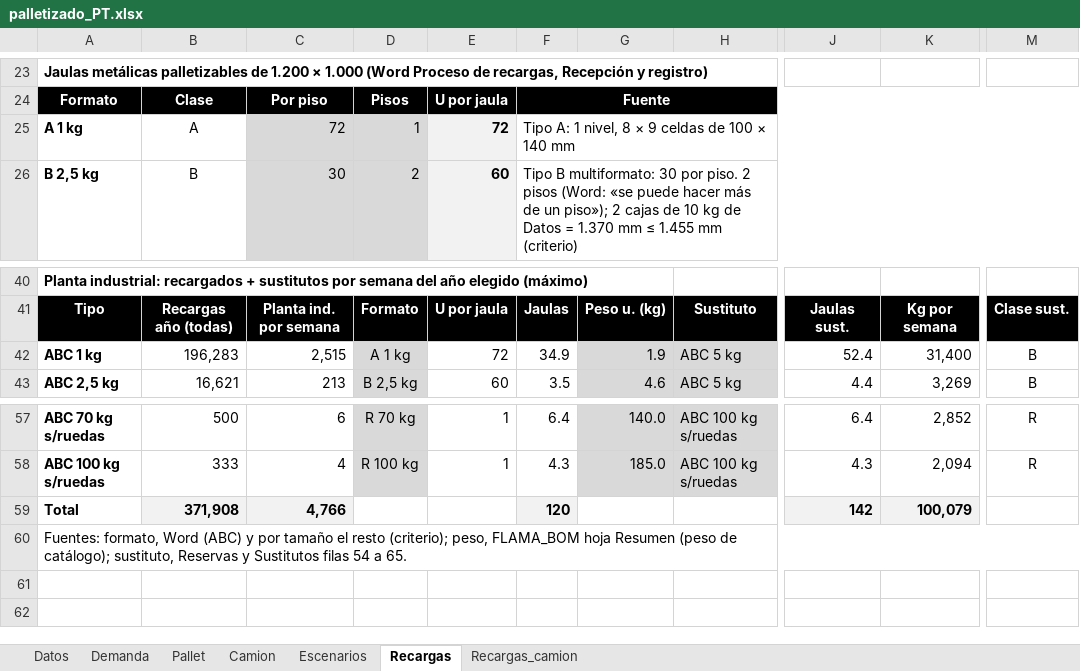
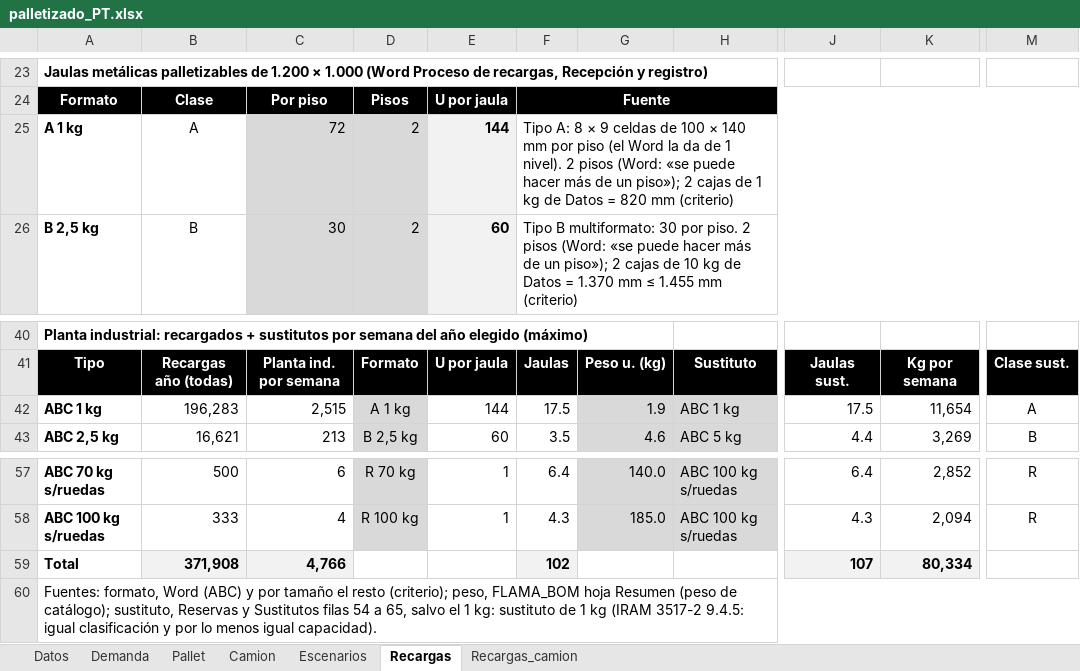
Before and after one commit to TadeoSinay/planos_industrial_flama, an Excel workbook: salida/palletizado_PT.xlsx, sheet Recargas, drawn as a sheet; only a part is shown, gaps mark what is left out; values as stored, in another font and other column widths than the file's, no borders; the diff names each change by its address in the sheet, - before the commit and + after, or states it on an @@ line.

```diff
--- a/salida/palletizado_PT.xlsx (sheet Recargas)
+++ b/salida/palletizado_PT.xlsx (sheet Recargas)
-D25: 1
+D25: 2
-E25: 72
+E25: 144
-F25: Tipo A: 1 nivel, 8 × 9 celdas de 100 × 140 mm
+F25: Tipo A: 8 × 9 celdas de 100 × 140 mm por piso (el Word la da de 1 nivel). 2 pisos (Word: «se puede hacer más de un piso»); 2 cajas de 1 kg de Datos = 820 mm (criterio)
-E42: 72
+E42: 144
-F42: 34.9
+F42: 17.5
-H42: ABC 5 kg
+H42: ABC 1 kg
-J42: 52.4
+J42: 17.5
-K42: 31,400
+K42: 11,654
-M42: B
+M42: A
-F59: 120
+F59: 102
-J59: 142
+J59: 107
-K59: 100,079
+K59: 80,334
-A60: …54 a 65.
+A60: …54 a 65, salvo el 1 kg: sustituto de 1 kg (IRAM 3517-2 9.4.5: igual clasificación y por lo menos igual capacidad).
```
Also changed, not shown: sheet Recargas_camion, formulas that keep their value, 1 other file.
